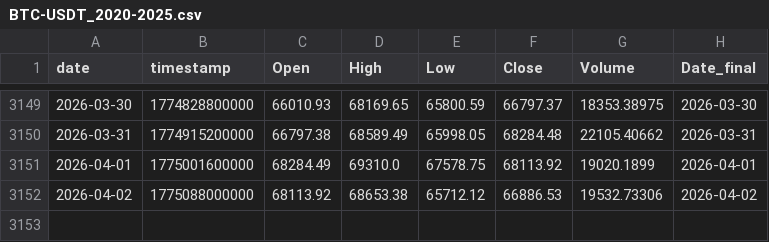
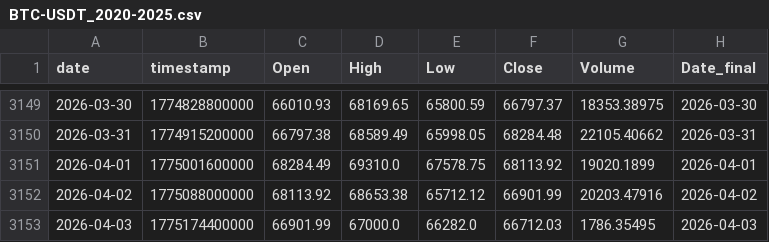
Before and after one commit to Hibra999/TT, a CSV file: data/tokens/BTC-USDT_2020-2025.csv, drawn as a sheet; only a part is shown, gaps mark what is left out.

```diff
--- a/data/tokens/BTC-USDT_2020-2025.csv
+++ b/data/tokens/BTC-USDT_2020-2025.csv
@@ -3151,2 +3151,3 @@ date,timestamp,Open,High,Low,Close,Volume,Date_final
 2026-04-01,1775001600000,68284.49,69310.0,67578.75,68113.92,19020.1899,2026-04-01
-2026-04-02,1775088000000,68113.92,68653.38,65712.12,66886.53,19532.73306,2026-04-02
+2026-04-02,1775088000000,68113.92,68653.38,65712.12,66901.99,20203.47916,2026-04-02
+2026-04-03,1775174400000,66901.99,67000.0,66282.0,66712.03,1786.35495,2026-04-03
```
Also changed, not shown: data/tokens/AAPL_2020-2025.csv, data/tokens/CBOE_2020-2025.csv, 5 other files.
